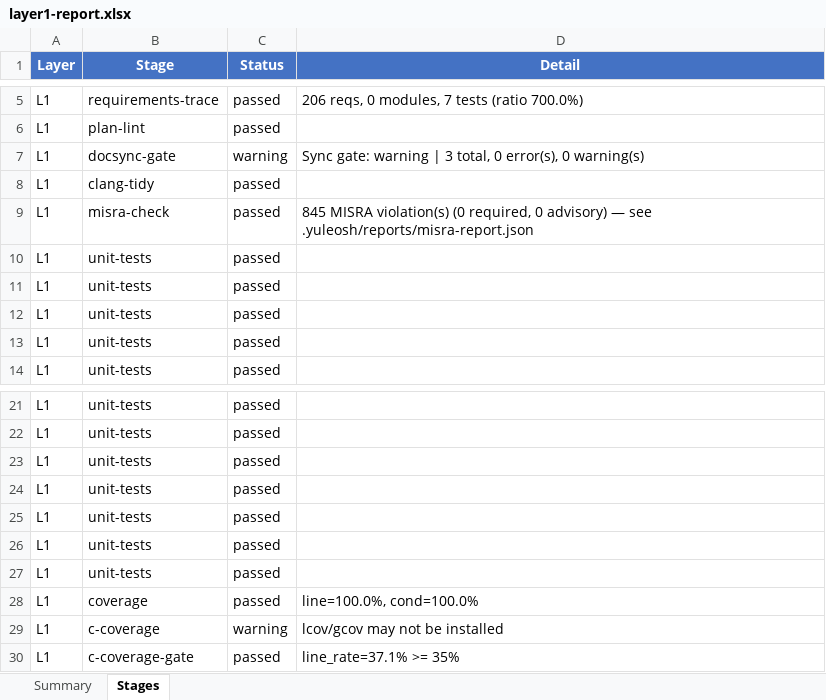
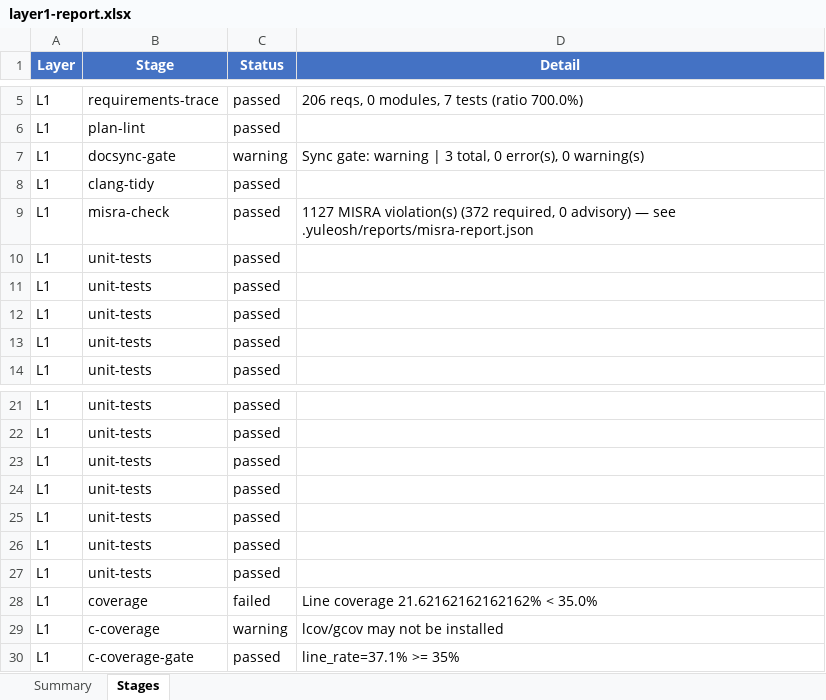
Before and after one commit to frisky1985/yuleASR, an Excel workbook: .yuleosh/reports/layer1-report.xlsx, sheet Stages, drawn as a sheet; only a part is shown, gaps mark what is left out; values as stored, in another font and other column widths than the file's, no borders; the diff names each change by its address in the sheet, - before the commit and + after, or states it on an @@ line.

```diff
--- a/.yuleosh/reports/layer1-report.xlsx (sheet Stages)
+++ b/.yuleosh/reports/layer1-report.xlsx (sheet Stages)
-D9 (Detail): 845 MISRA violation(s) (0 required, 0…
+D9 (Detail): 1127 MISRA violation(s) (372 required, 0…
-C28 (Status): passed
+C28 (Status): failed
-D28 (Detail): line=100.0%, cond=100.0%
+D28 (Detail): Line coverage 21.62162162162162% < 35.0%
```
Also changed, not shown: sheet Summary, .yuleosh/reports/layer2-report.xlsx, .yuleosh/reports/layer3-report.xlsx, 32 other files.
